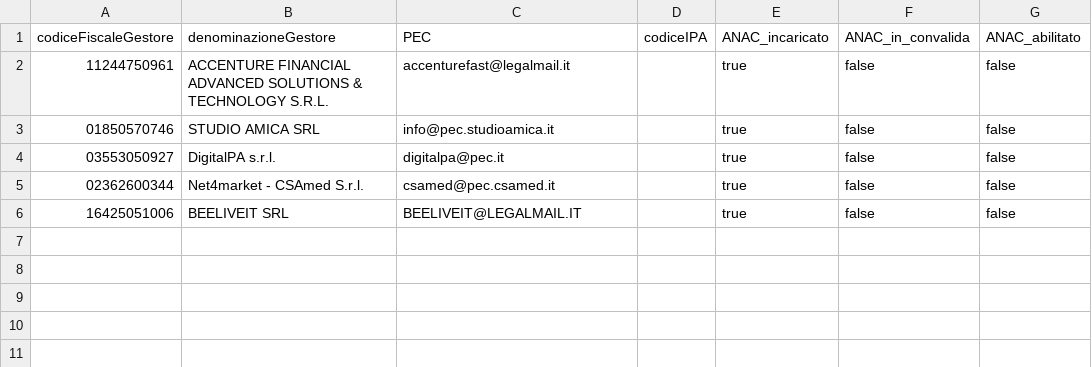
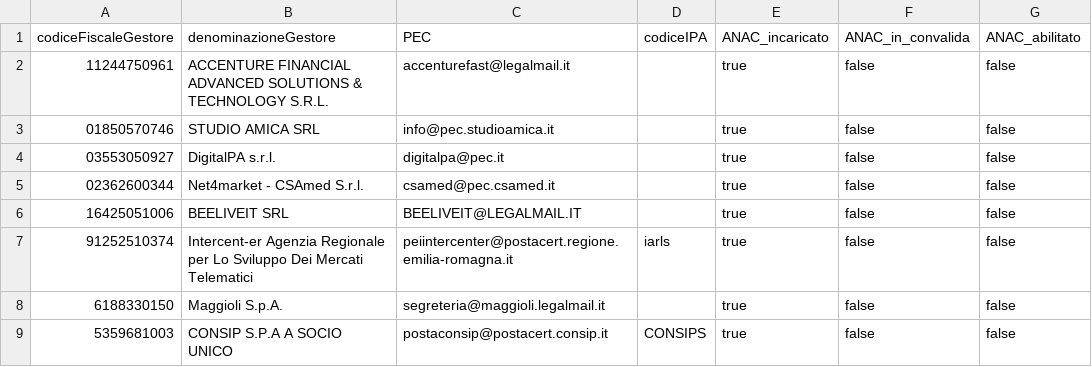
Before and after one commit to pagopa/selfcare-infra, a CSV file: src/core/resources/anac/data.csv, drawn as a sheet; the diff names each change by its address in the sheet, - before the commit and + after, or states it on an @@ line.

Commit message:
Update anac data source

```diff
--- a/src/core/resources/anac/data.csv
+++ b/src/core/resources/anac/data.csv
+row 7: 91252510374 | Intercent-er Agenzia Regionale per Lo Sviluppo Dei Mercati Telematici | peiintercenter@postacert.regione.emilia-romagna.it | iarls | true | false | false
+row 8: 6188330150 | Maggioli S.p.A. | segreteria@maggioli.legalmail.it |  | true | false | false
+row 9: 5359681003 | CONSIP S.P.A A SOCIO UNICO | postaconsip@postacert.consip.it | CONSIPS | true | false | false
```
